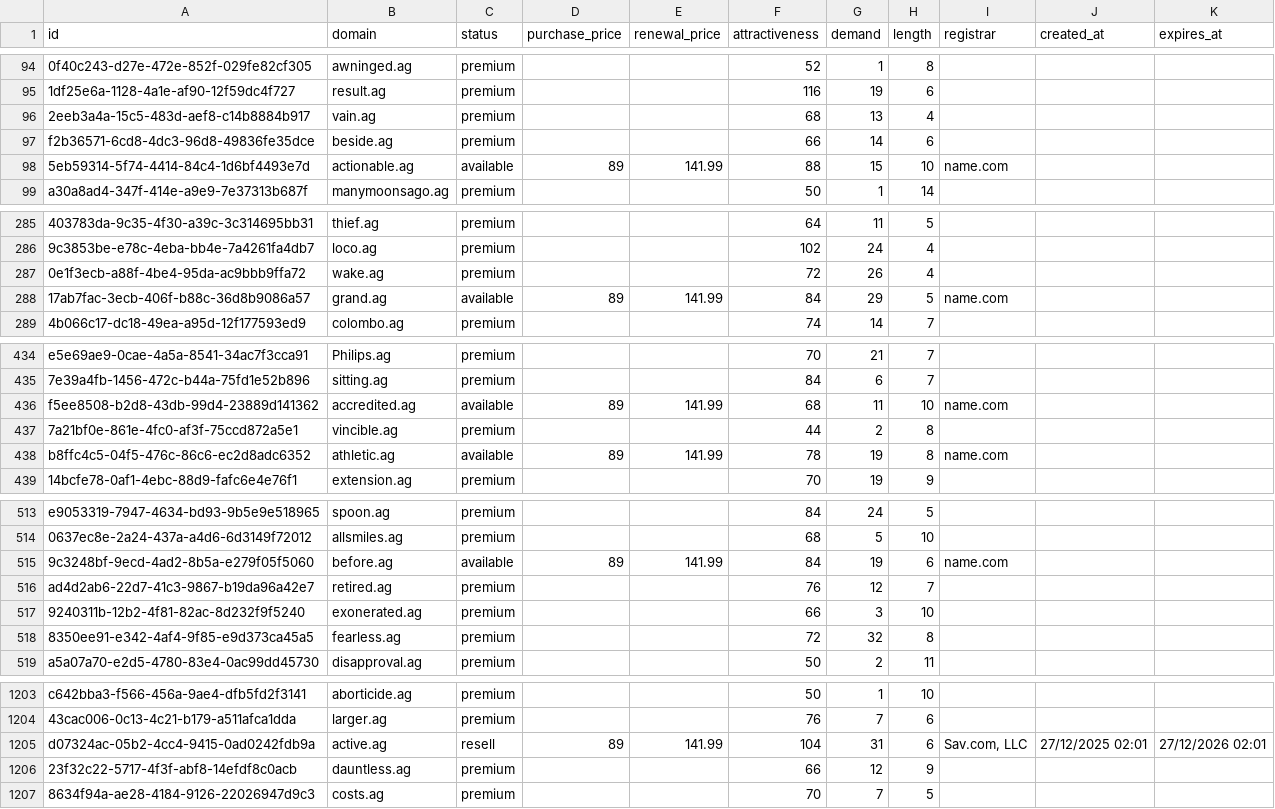
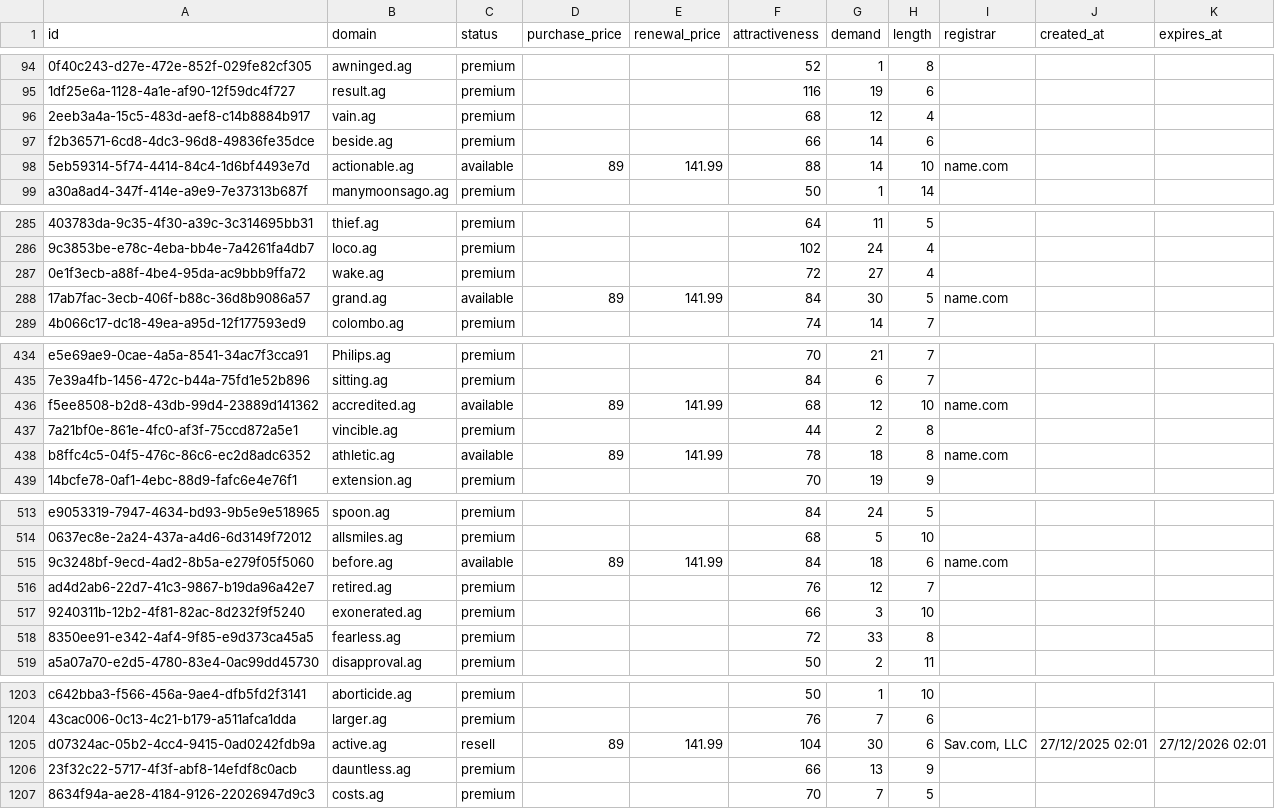
Before and after one commit to UniqueDomains/ag-oneword-domains, a CSV file: ag.csv, drawn as a sheet; only a part is shown, gaps mark what is left out; the diff covers the shown part only; the diff names each change by its address in the sheet, - before the commit and + after, or states it on an @@ line.

Commit message:
Domains update

```diff
--- a/ag.csv
+++ b/ag.csv
-G96 (demand): 13
+G96 (demand): 12
-G98 (demand): 15
+G98 (demand): 14
-G287 (demand): 26
+G287 (demand): 27
-G288 (demand): 29
+G288 (demand): 30
-G436 (demand): 11
+G436 (demand): 12
-G438 (demand): 19
+G438 (demand): 18
-G515 (demand): 19
+G515 (demand): 18
-G518 (demand): 32
+G518 (demand): 33
-G1205 (demand): 31
+G1205 (demand): 30
-G1206 (demand): 12
+G1206 (demand): 13
```
Also changed, not shown: 147 edited cells elsewhere in this file, 4 other files.
